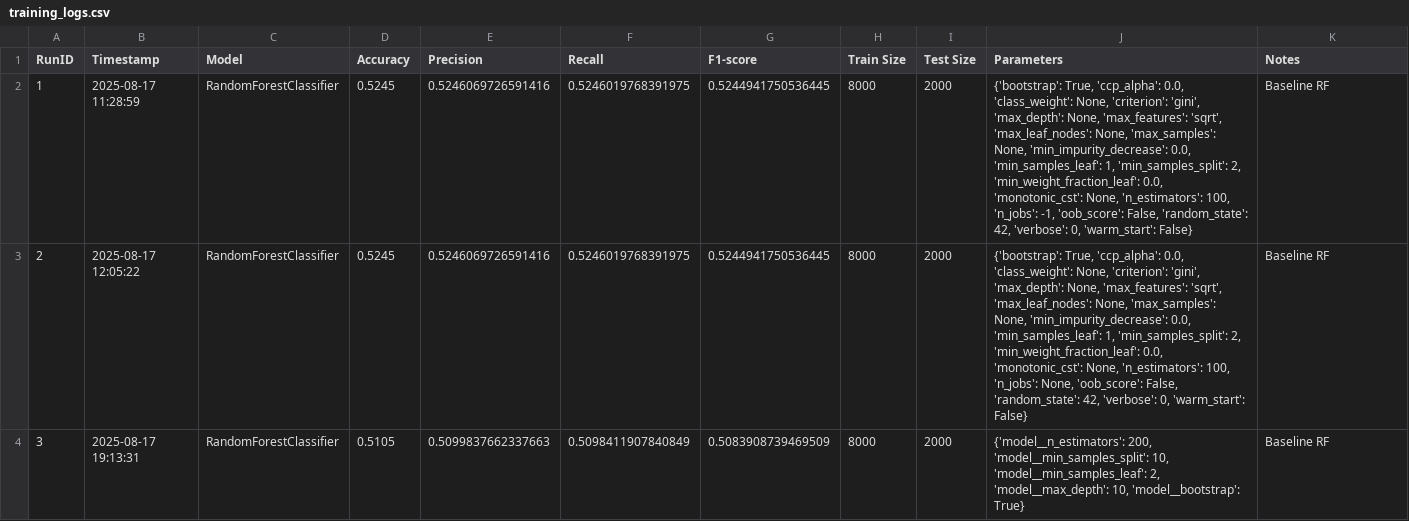
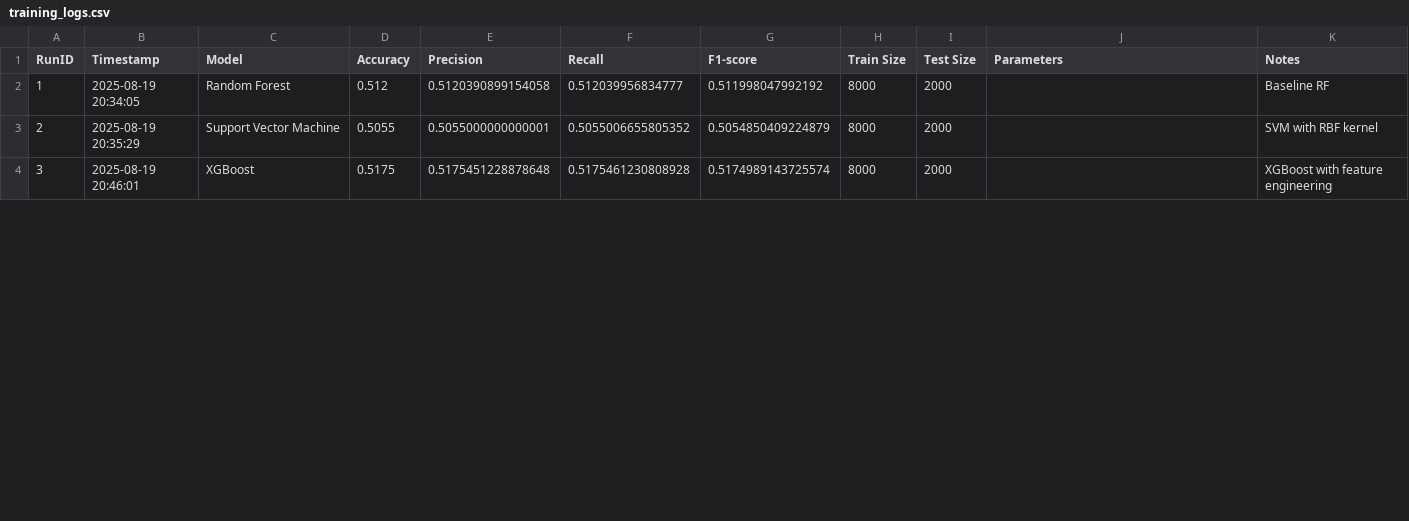
Before and after one commit to JeetWaral/AI-Flood-Predection, a CSV file: training_logs.csv, drawn as a sheet; only a part is shown; the diff covers the shown part only.

Commit message:
Add full AI flood prediction pipeline with XGBoost enhancements

```diff
--- a/training_logs.csv
+++ b/training_logs.csv
@@ -1,4 +1,4 @@
 RunID,Timestamp,Model,Accuracy,Precision,Recall,F1-score,Train Size,Test Size,Parameters,Notes
-1,2025-08-17 11:28:59,RandomForestClassifier,0.5245,0.5246069726591416,0.5246019768391975,0.5244941750536445,8000,2000,"{'bootstrap': True, 'ccp_alpha': 0.0, 'class_weight': None, 'criterion': 'gini', 'max_depth': None, 'max_features': 'sqrt', 'max_leaf_nodes': None, 'max_samples': None, 'min_impurity_decrease': 0.0, 'min_samples_leaf': 1, 'min_samples_split': 2, 'min_weight_fraction_leaf': 0.0, 'monotonic_cst': None, 'n_estimators': 100, 'n_jobs': -1, 'oob_score': False, 'random_state': 42, 'verbose': 0, 'warm_start': False}",Baseline RF
-2,2025-08-17 12:05:22,RandomForestClassifier,0.5245,0.5246069726591416,0.5246019768391975,0.5244941750536445,8000,2000,"{'bootstrap': True, 'ccp_alpha': 0.0, 'class_weight': None, 'criterion': 'gini', 'max_depth': None, 'max_features': 'sqrt', 'max_leaf_nodes': None, 'max_samples': None, 'min_impurity_decrease': 0.0, 'min_samples_leaf': 1, 'min_samples_split': 2, 'min_weight_fraction_leaf': 0.0, 'monotonic_cst': None, 'n_estimators': 100, 'n_jobs': None, 'oob_score': False, 'random_state': 42, 'verbose': 0, 'warm_start': False}",Baseline RF
-3,2025-08-17 19:13:31,RandomForestClassifier,0.5105,0.5099837662337663,0.5098411907840849,0.5083908739469509,8000,2000,"{'model__n_estimators': 200, 'model__min_samples_split': 10, 'model__min_samples_leaf': 2, 'model__max_depth': 10, 'model__bootstrap': True}",Baseline RF
+1,2025-08-19 20:34:05,Random Forest,0.512,0.5120390899154058,0.512039956834777,0.511998047992192,8000,2000,,Baseline RF
+2,2025-08-19 20:35:29,Support Vector Machine,0.5055,0.5055000000000001,0.5055006655805352,0.5054850409224879,8000,2000,,SVM with RBF kernel
+3,2025-08-19 20:46:01,XGBoost,0.5175,0.5175451228878648,0.5175461230808928,0.5174989143725574,8000,2000,,XGBoost with feature engineering
```
Also changed, not shown: 3 added rows and 8 edited cells elsewhere in this file, 9 other files.
